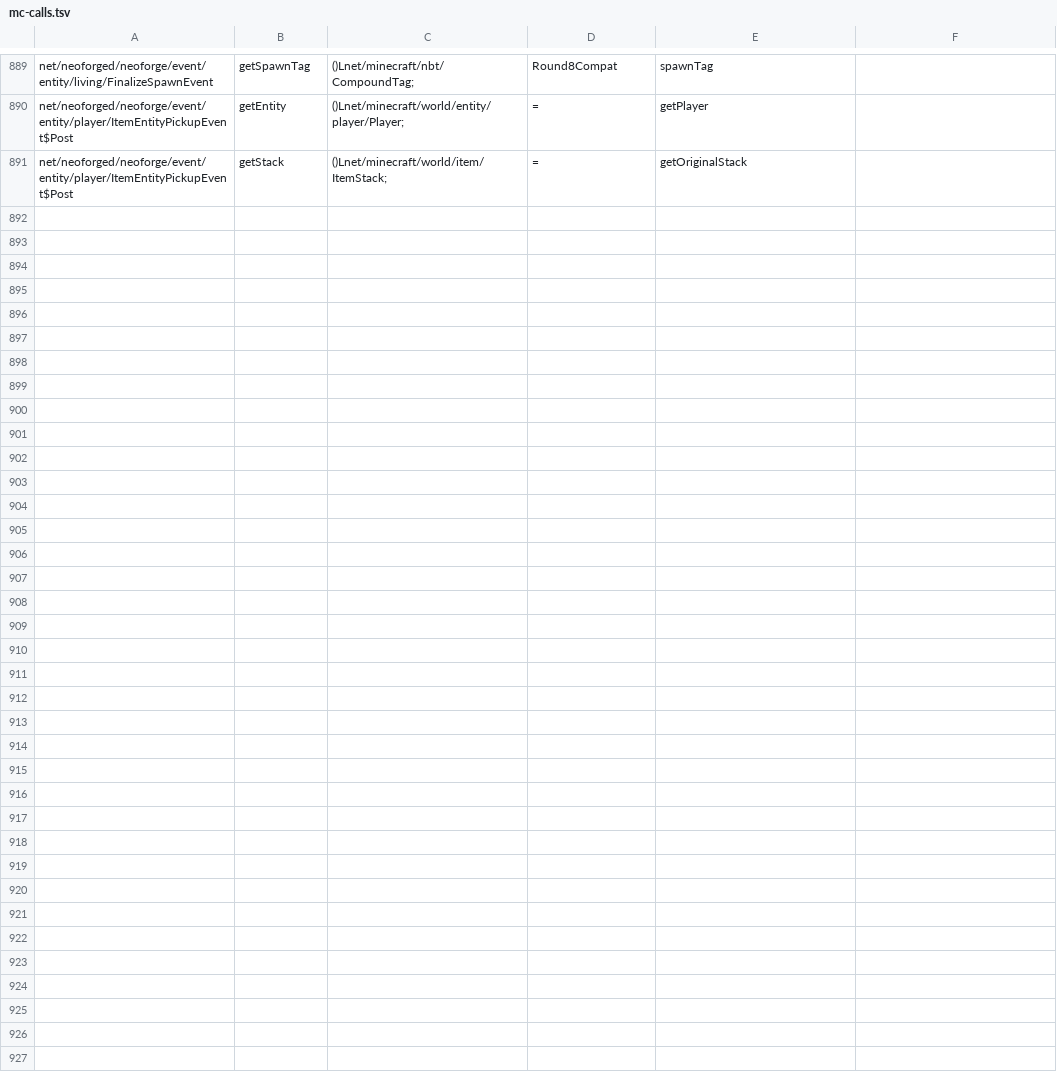
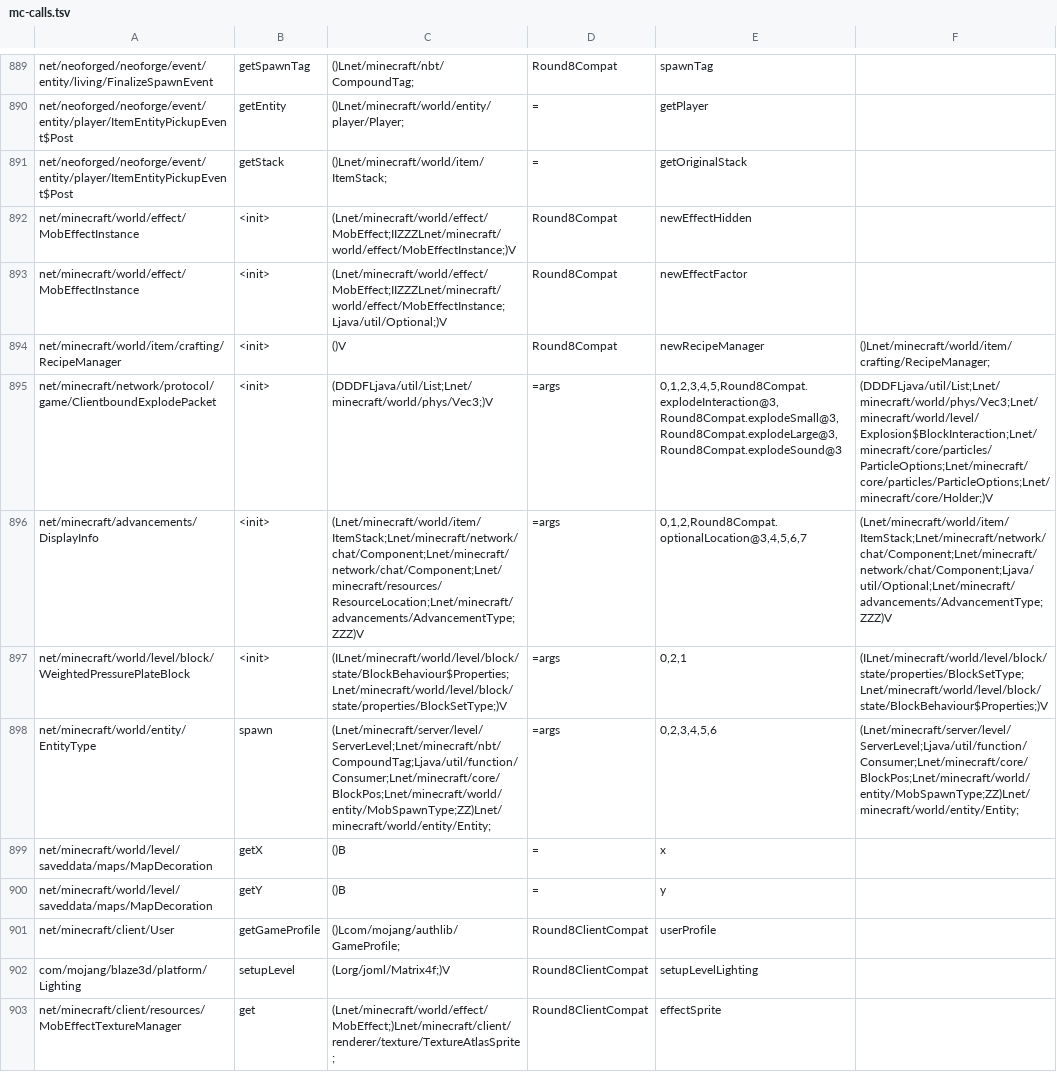
Before and after one commit to kylepitcock/Legacy-Connector, a TSV file: loader/src/main/resources/legacyconnector/forward/1.20.1/mc-calls.tsv, drawn as a sheet; only a part is shown, gaps mark what is left out; the diff names each change by its address in the sheet, - before the commit and + after, or states it on an @@ line.

```diff
--- a/loader/src/main/resources/legacyconnector/forward/1.20.1/mc-calls.tsv
+++ b/loader/src/main/resources/legacyconnector/forward/1.20.1/mc-calls.tsv
+row 892: net/minecraft/world/effect/MobEffectInstance | <init> | (Lnet/minecraft/world/effect/MobEffect;IIZZZLnet/minecraft/world/effect/MobEffectInstance;)V | Round8Compat | newEffectHidden
+row 893: net/minecraft/world/effect/MobEffectInstance | <init> | (Lnet/minecraft/world/effect/MobEffect;IIZZZLnet/minecraft/world/effect/MobEffectInstance;Ljava/util/Optional;)V | Round8Compat | newEffectFactor
+row 894: net/minecraft/world/item/crafting/RecipeManager | <init> | ()V | Round8Compat | newRecipeManager | ()Lnet/minecraft/world/item/crafting/RecipeManager;
+row 895: net/minecraft/network/protocol/game/ClientboundExplodePacket | <init> | (DDDFLjava/util/List;Lnet/minecraft/world/phys/Vec3;)V | =args | 0,1,2,3,4,5,Round8Compat.explodeInteraction@3,Round8Compat.explodeSmall@3,Round8Compat.explodeLarge@3,Round8Compat.explodeSound@3 | (DDDFLjava/util/List;Lnet/minecraft/world/phys/Vec3;Lnet/minecraft/world/level/Explosion$BlockInteraction;Lnet/minecraft/core/particles/ParticleOptions;Lnet/minecraft/core/particles/ParticleOptions;Lnet/minecraft/core/Holder;)V
+row 896: net/minecraft/advancements/DisplayInfo | <init> | (Lnet/minecraft/world/item/ItemStack;Lnet/minecraft/network/chat/Component;Lnet/minecraft/network/chat/Component;Lnet/minecraft/resources/ResourceLocation;Lnet/minecraft/advancements/AdvancementType;ZZZ)V | =args | 0,1,2,Round8Compat.optionalLocation@3,4,5,6,7 | (Lnet/minecraft/world/item/ItemStack;Lnet/minecraft/network/chat/Component;Lnet/minecraft/network/chat/Component;Ljava/util/Optional;Lnet/minecraft/advancements/AdvancementType;ZZZ)V
+row 897: net/minecraft/world/level/block/WeightedPressurePlateBlock | <init> | (ILnet/minecraft/world/level/block/state/BlockBehaviour$Properties;Lnet/minecraft/world/level/block/state/properties/BlockSetType;)V | =args | 0,2,1 | (ILnet/minecraft/world/level/block/state/properties/BlockSetType;Lnet/minecraft/world/level/block/state/BlockBehaviour$Properties;)V
+row 898: net/minecraft/world/entity/EntityType | spawn | (Lnet/minecraft/server/level/ServerLevel;Lnet/minecraft/nbt/CompoundTag;Ljava/util/function/Consumer;Lnet/minecraft/core/BlockPos;Lnet/minecraft/world/entity/MobSpawnType;ZZ)Lnet/minecraft/world/entity/Entity; | =args | 0,2,3,4,5,6 | (Lnet/minecraft/server/level/ServerLevel;Ljava/util/function/Consumer;Lnet/minecraft/core/BlockPos;Lnet/minecraft/world/entity/MobSpawnType;ZZ)Lnet/minecraft/world/entity/Entity;
+row 899: net/minecraft/world/level/saveddata/maps/MapDecoration | getX | ()B | = | x
+row 900: net/minecraft/world/level/saveddata/maps/MapDecoration | getY | ()B | = | y
+row 901: net/minecraft/client/User | getGameProfile | ()Lcom/mojang/authlib/GameProfile; | Round8ClientCompat | userProfile
+row 902: com/mojang/blaze3d/platform/Lighting | setupLevel | (Lorg/joml/Matrix4f;)V | Round8ClientCompat | setupLevelLighting
+row 903: net/minecraft/client/resources/MobEffectTextureManager | get | (Lnet/minecraft/world/effect/MobEffect;)Lnet/minecraft/client/renderer/texture/TextureAtlasSprite; | Round8ClientCompat | effectSprite
```
Also changed, not shown: loader/src/main/resources/legacyconnector/forward/1.20.1/mc-fields.tsv, 2 other files.
